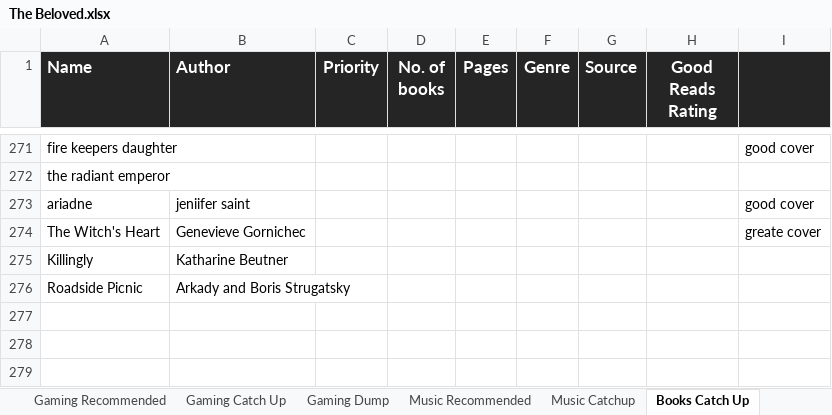
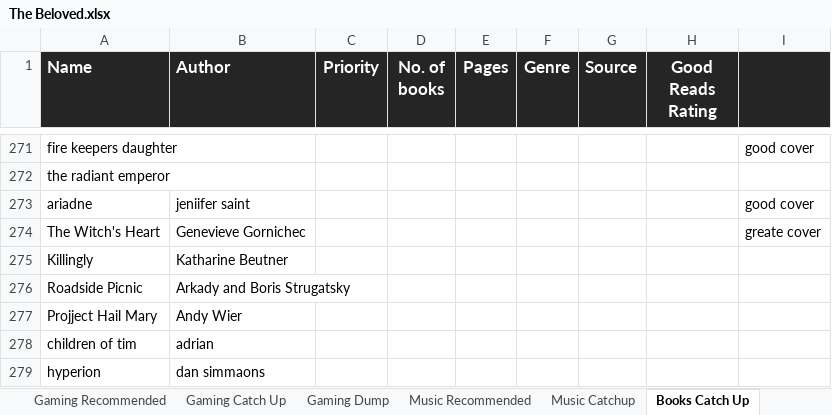
Before and after one commit to x5or6/public_sheets, an Excel workbook: The Beloved.xlsx, sheet Books Catch Up, drawn as a sheet; only a part is shown, gaps mark what is left out; values as stored, in another font and other column widths than the file's, no borders; charts and pictures and conditional formats not drawn; the diff names each change by its address in the sheet, - before the commit and + after, or states it on an @@ line.

```diff
--- a/The Beloved.xlsx (sheet Books Catch Up)
+++ b/The Beloved.xlsx (sheet Books Catch Up)
+row 277: Projject Hail Mary | Andy Wier
+row 278: children of tim | adrian
+row 279: hyperion | dan simmaons
```
Also changed, not shown: sheet TV Series, sheet Ad infinitum, sheet Gaming Research, sheet Movies Catchup, sheet No Time to Explain, sheet Best of, 2 more sheets, other sheet tabs, charts or pictures.
